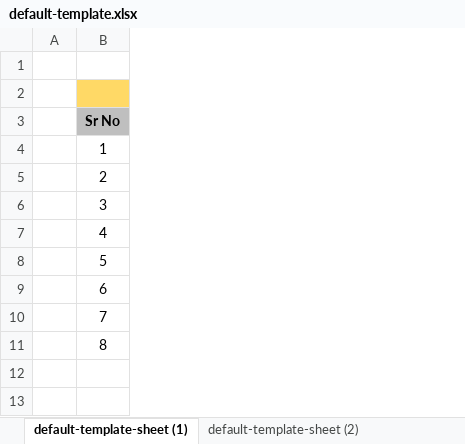
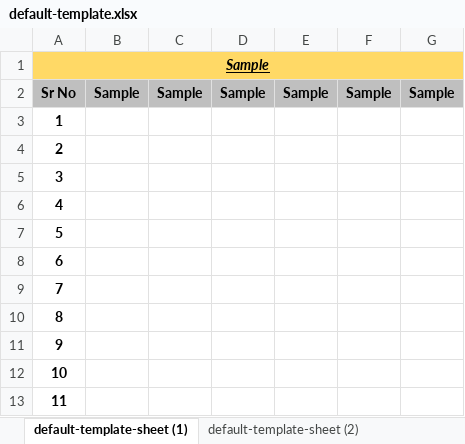
Before and after one commit to Akash-Mittal/productivity, an Excel workbook: etc/defult-excel-template/default-template.xlsx, sheet default-template-sheet (1), drawn as a sheet; values as stored, in another font and other column widths than the file's, no borders; removed rows and columns are numbered as before the commit, all else as after; the diff names each change by its address in the sheet, - before the commit and + after, or states it on an @@ line.

Commit message:
Changes:1.) Changed default-template.xlsx

```diff
--- a/etc/defult-excel-template/default-template.xlsx (sheet default-template-sheet (1))
+++ b/etc/defult-excel-template/default-template.xlsx (sheet default-template-sheet (1))
-column A, empty
+column B, row 2: Sample
+column C, row 2: Sample
+column D, row 2: Sample
+column E, row 2: Sample
+column F, row 2: Sample
+column G, row 2: Sample
-A1: (empty)
+A1: Sample
-A1 fill: none
+A1 fill: #FFD966
+A1:G1 merged
-row 2: (empty)
-A3:A10 bold: off
+A3:A10 bold: on
+row 11: 9
+row 12: 10
+row 13: 11
```
Also changed, not shown: sheet default-template-sheet (2), formulas that keep their value.
